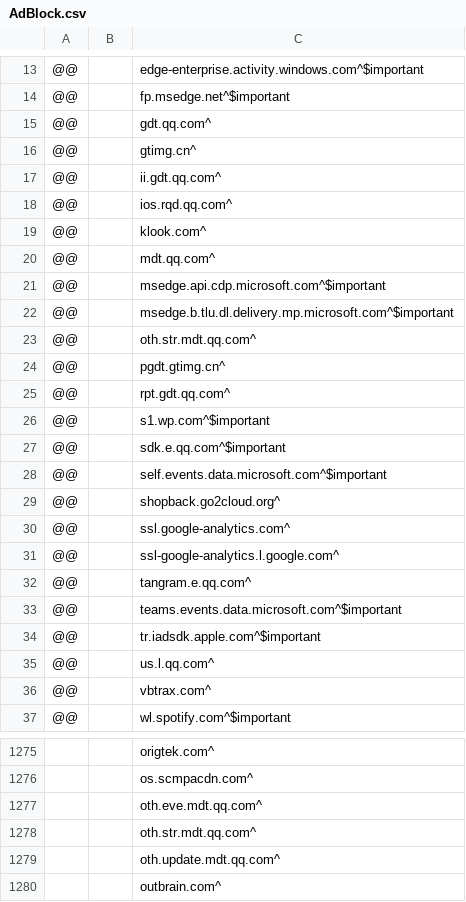
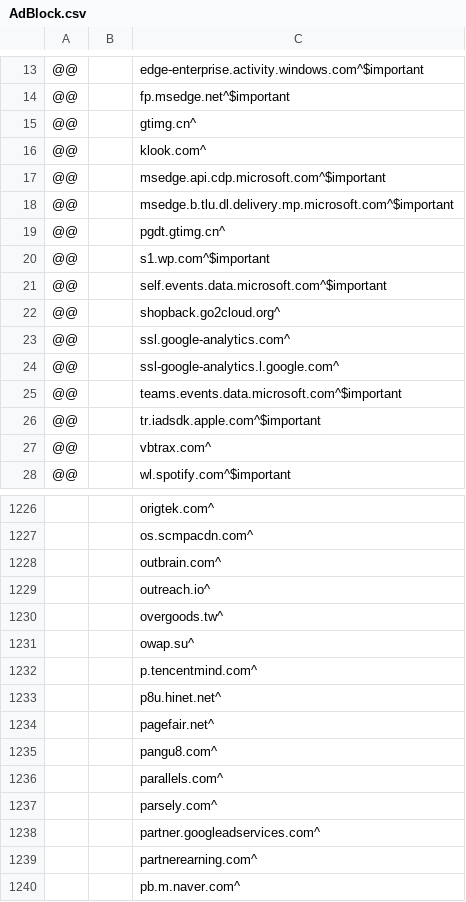
Before and after one commit to WellWells/adblock-list, a CSV file: AdBlock.csv, drawn as a sheet; only a part is shown, gaps mark what is left out; the shorter side is filled out with more unchanged rows; the diff covers the shown part only; the diff names each change by its address in the sheet, - before the commit and + after, or states it on an @@ line.

Commit message:
Update AdBlock.csv

```diff
--- a/AdBlock.csv
+++ b/AdBlock.csv
-row 15: @@ |  | gdt.qq.com^
-row 17: @@ |  | ii.gdt.qq.com^
-row 18: @@ |  | ios.rqd.qq.com^
-row 20: @@ |  | mdt.qq.com^
-row 23: @@ |  | oth.str.mdt.qq.com^
-row 25: @@ |  | rpt.gdt.qq.com^
-row 27: @@ |  | sdk.e.qq.com^$important
-row 32: @@ |  | tangram.e.qq.com^
-row 35: @@ |  | us.l.qq.com^
-row 1277:  |  | oth.eve.mdt.qq.com^
-row 1278:  |  | oth.str.mdt.qq.com^
-row 1279:  |  | oth.update.mdt.qq.com^
```
Also changed, not shown: 62 removed rows and 1 edited cell elsewhere in this file.
